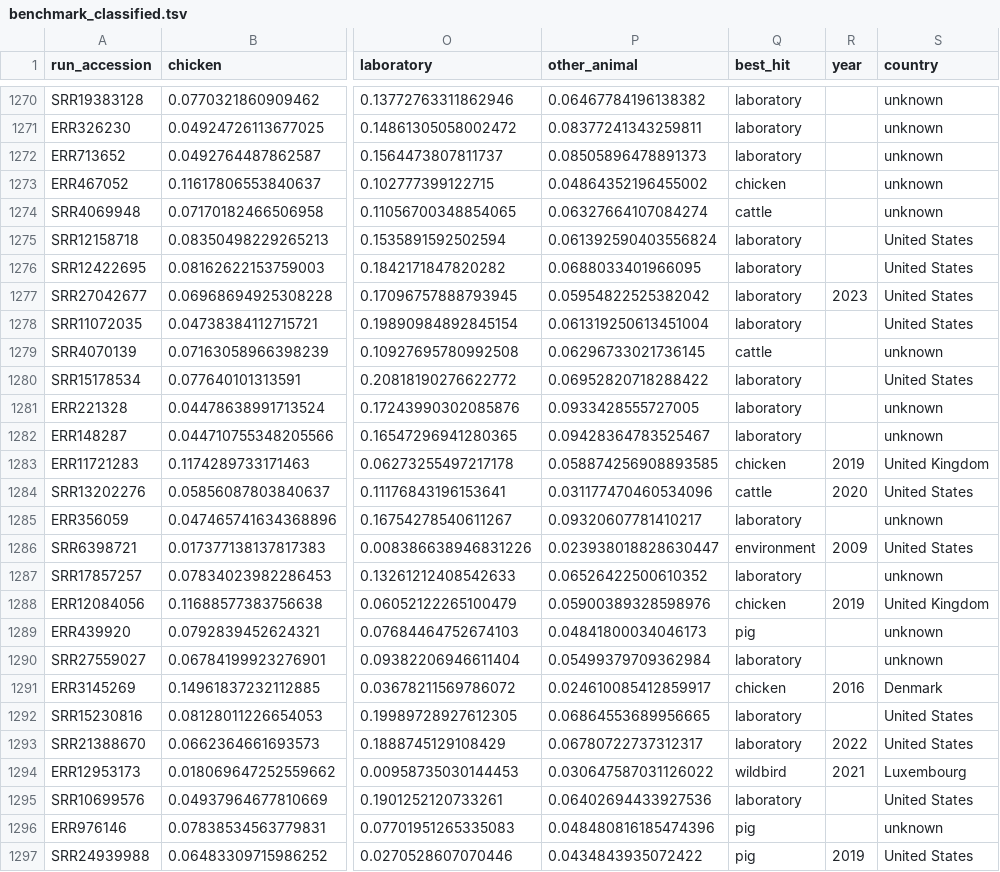
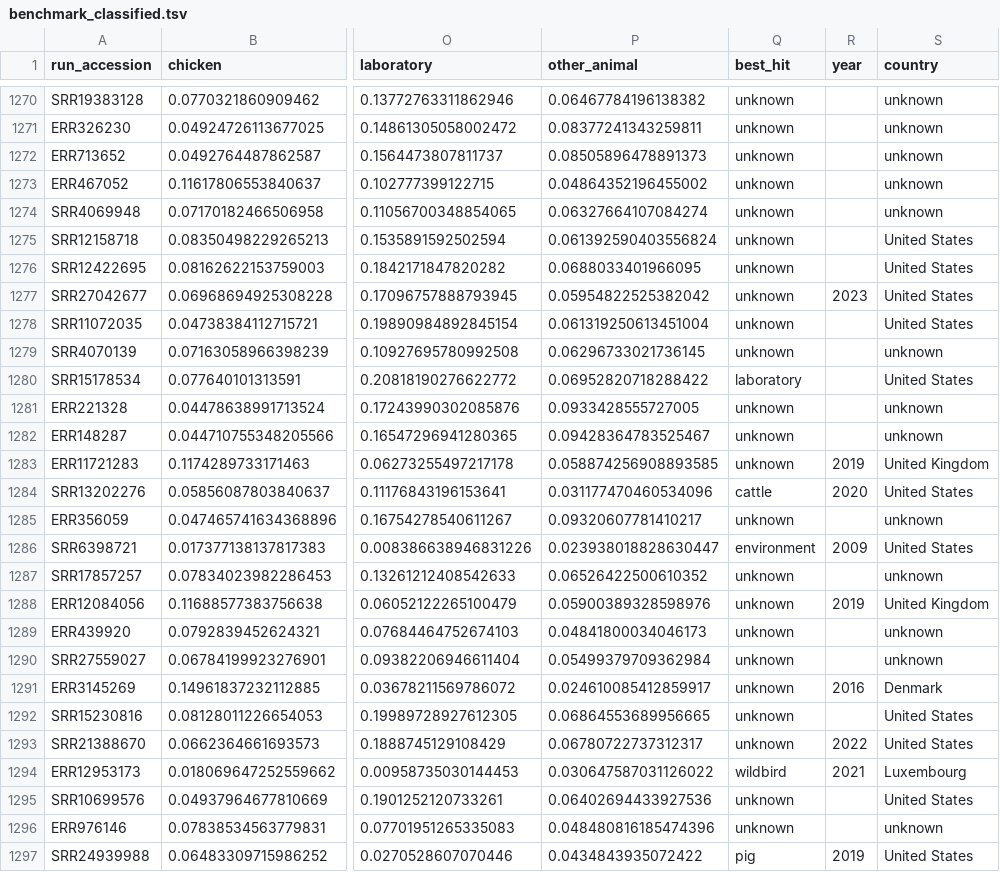
Before and after one commit to aldertzomer/metalyzer, a TSV file: benchmark_classified.tsv, drawn as a sheet; only a part is shown, gaps mark what is left out; the diff covers the shown part only; the diff names each change by its address in the sheet, - before the commit and + after, or states it on an @@ line.

```diff
--- a/benchmark_classified.tsv
+++ b/benchmark_classified.tsv
-Q1270:Q1272 (best_hit): laboratory
+Q1270:Q1272 (best_hit): unknown
-Q1273 (best_hit): chicken
+Q1273 (best_hit): unknown
-Q1274 (best_hit): cattle
+Q1274 (best_hit): unknown
-Q1275:Q1278 (best_hit): laboratory
+Q1275:Q1278 (best_hit): unknown
-Q1279 (best_hit): cattle
+Q1279 (best_hit): unknown
-Q1281:Q1282 (best_hit): laboratory
+Q1281:Q1282 (best_hit): unknown
-Q1283 (best_hit): chicken
+Q1283 (best_hit): unknown
-Q1285 (best_hit): laboratory
+Q1285 (best_hit): unknown
-Q1287 (best_hit): laboratory
+Q1287 (best_hit): unknown
-Q1288 (best_hit): chicken
+Q1288 (best_hit): unknown
-Q1289 (best_hit): pig
+Q1289 (best_hit): unknown
-Q1290 (best_hit): laboratory
+Q1290 (best_hit): unknown
-Q1291 (best_hit): chicken
+Q1291 (best_hit): unknown
-Q1292:Q1293 (best_hit): laboratory
+Q1292:Q1293 (best_hit): unknown
-Q1295 (best_hit): laboratory
+Q1295 (best_hit): unknown
-Q1296 (best_hit): pig
+Q1296 (best_hit): unknown
```
Also changed, not shown: 136 edited cells elsewhere in this file, 2 other files.
